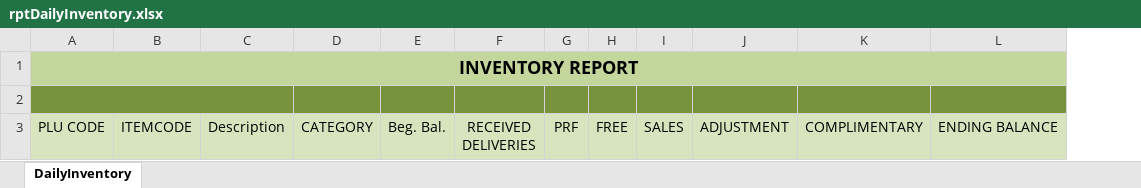
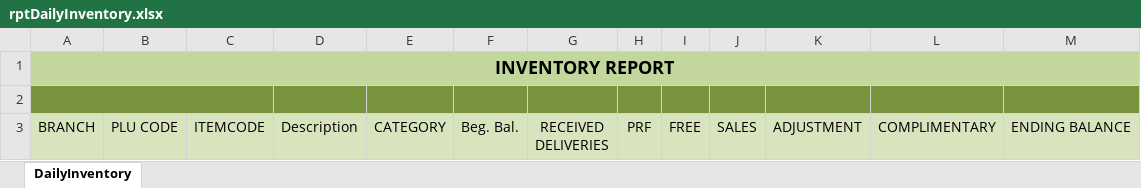
Before and after one commit to applicationprogrammer-dermesse/SMS, an Excel workbook: SMS/exlTMP/rptDailyInventory.xlsx, sheet DailyInventory, drawn as a sheet; values as stored, in another font and other column widths than the file's, no borders; removed rows and columns are numbered as before the commit, all else as after; the diff names each change by its address in the sheet, - before the commit and + after, or states it on an @@ line.

Commit message:
Changed the format of the xlsx form for Daily Inventory

```diff
--- a/SMS/exlTMP/rptDailyInventory.xlsx (sheet DailyInventory)
+++ b/SMS/exlTMP/rptDailyInventory.xlsx (sheet DailyInventory)
+column A, rows 1-3: INVENTORY REPORT |  | BRANCH
-B1: INVENTORY REPORT
+B1: (empty)
-A1:L1 merged
-A2:C2 merged
```
